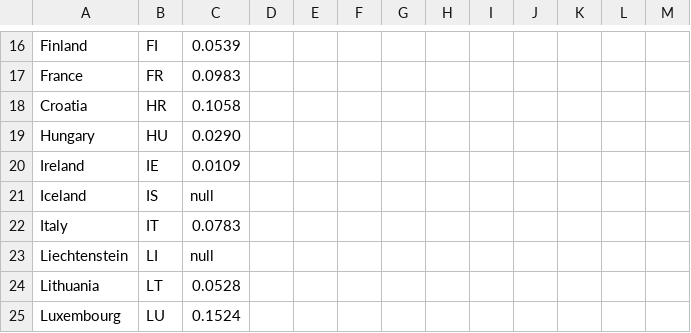
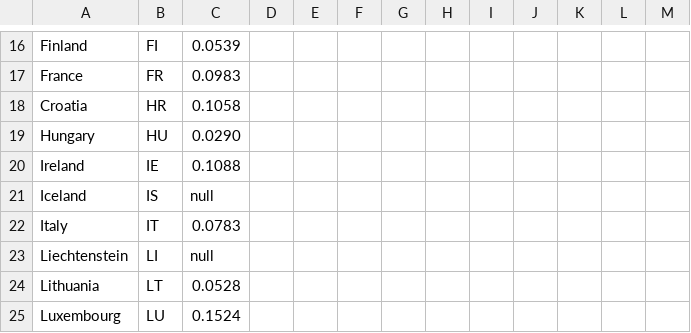
Before and after one commit to EuranetPlus/map-migration, a CSV file: static/data/thematic/data.csv, drawn as a sheet; only a part is shown, gaps mark what is left out.

Commit message:
Update data.csv

```diff
--- a/static/data/thematic/data.csv
+++ b/static/data/thematic/data.csv
@@ -19,3 +19,3 @@ Croatia,HR,0.1058,,,,,,,,,,
 Hungary,HU,0.0290,,,,,,,,,,
-Ireland,IE,0.0109,,,,,,,,,,
+Ireland,IE,0.1088,,,,,,,,,,
 Iceland,IS,null,,,,,,,,,,
```
